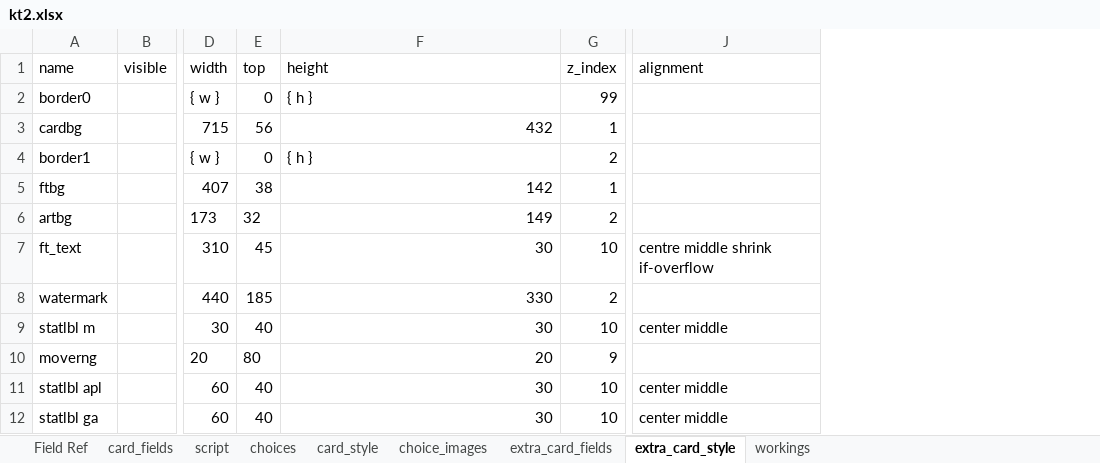
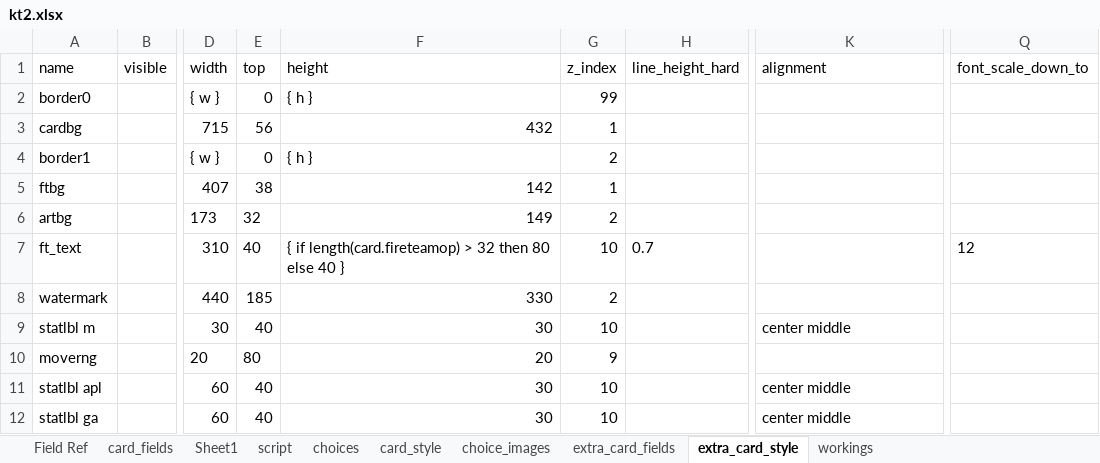
Before and after one commit to Danurai/kt2.mse, an Excel workbook: mse-set_creation/kt2.xlsx, sheet extra_card_style, drawn as a sheet; only a part is shown, gaps mark what is left out; values as stored, in another font and other column widths than the file's, no borders; addresses are those after the commit; the diff names each change by its address in the sheet, - before the commit and + after, or states it on an @@ line.

```diff
--- a/mse-set_creation/kt2.xlsx (sheet extra_card_style)
+++ b/mse-set_creation/kt2.xlsx (sheet extra_card_style)
+sheet tab: Sheet1
+column H (line_height_hard), row 7: 0.7
+column Q (font_scale_down_to), row 7: 12
-E7 (top): 45
+E7 (top): 40
-F7 (height): 30
+F7 (height): { if length(card.fireteamop) > 32 then 80 else 40 }
-K7 (alignment): centre middle shrink if-overflow
+K7 (alignment): (empty)
```
Also changed, not shown: sheet workings, sheet card_style, sheet extra_card_fields, sheet card_fields, 1 other file.
